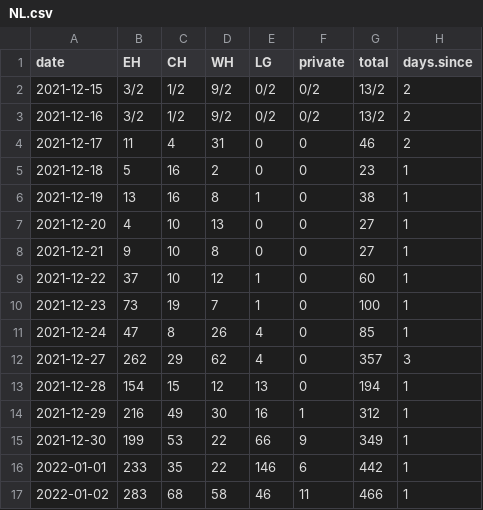
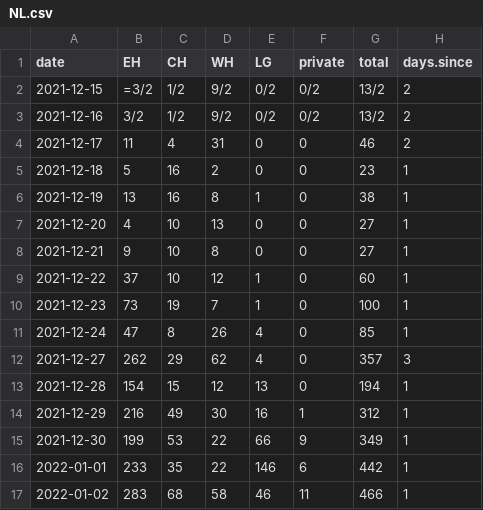
Before and after one commit to francisanokye/covid-nl, a CSV file: NL.csv, drawn as a sheet.

Commit message:
Update NL.csv

```diff
--- a/NL.csv
+++ b/NL.csv
@@ -1,3 +1,3 @@
 date, EH, CH, WH, LG,  private,total, days.since
-2021-12-15, 3/2,1/2,9/2,0/2,0/2,13/2,2
+2021-12-15, =3/2,1/2,9/2,0/2,0/2,13/2,2
 2021-12-16, 3/2,1/2,9/2,0/2,0/2,13/2,2
```
